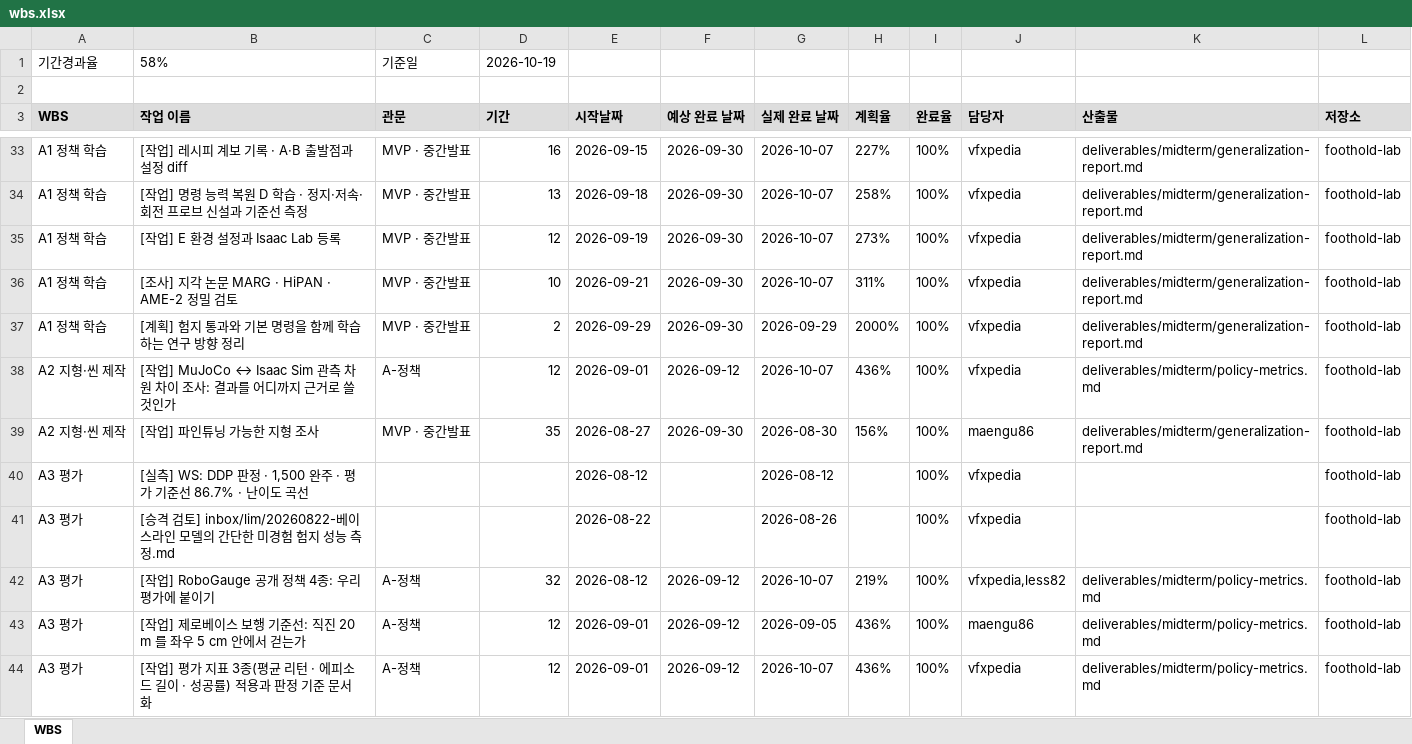
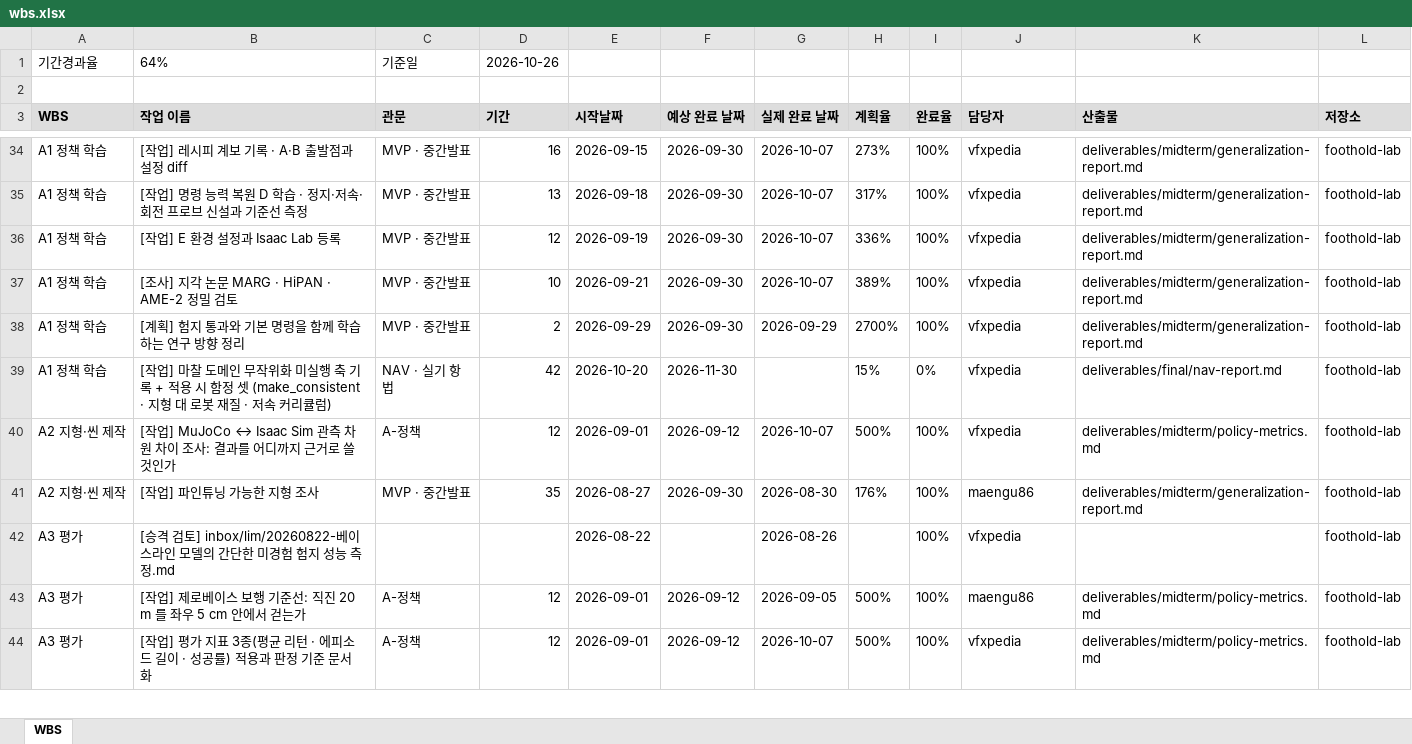
Before and after one commit to foothold-project/foothold-lab, an Excel workbook: deliverables/plan/wbs.xlsx, sheet WBS, drawn as a sheet; only a part is shown, gaps mark what is left out; values as stored, in another font and other column widths than the file's, no borders; removed rows and columns are numbered as before the commit, all else as after; the diff covers the shown part only; the diff names each change by its address in the sheet, - before the commit and + after, or states it on an @@ line.

```diff
--- a/deliverables/plan/wbs.xlsx (sheet WBS)
+++ b/deliverables/plan/wbs.xlsx (sheet WBS)
-B1 (작업 이름): 58%
+B1 (작업 이름): 64%
-D1 (기간): 2026-10-19
+D1 (기간): 2026-10-26
-H34 (계획율): 227%
+H34 (계획율): 273%
-H35 (계획율): 258%
+H35 (계획율): 317%
-H36 (계획율): 273%
+H36 (계획율): 336%
-H37 (계획율): 311%
+H37 (계획율): 389%
-H38 (계획율): 2000%
+H38 (계획율): 2700%
+row 39: A1 정책 학습 | [작업] 마찰 도메인 무작위화 미실행 축 기록 + 적용 시 함정 셋 (make_consistent · 지형 대 로봇 재질 · 저속 커리큘럼) | NAV · 실기 항법 | 42 | 2026-10-20 | 2026-11-30 |  | 15% | 0% | vfxpedia | deliverables/final/nav-report.md | foothold-lab
-H40 (계획율): 436%
+H40 (계획율): 500%
-H41 (계획율): 156%
+H41 (계획율): 176%
-row 40: A3 평가 | [실측] WS: DDP 판정 · 1,500 완주 · 평가 기준선 86.7% · 난이도 곡선 |  |  | 2026-08-12 |  | 2026-08-12 |  | 100% | vfxpedia |  | foothold-lab
-row 42: A3 평가 | [작업] RoboGauge 공개 정책 4종: 우리 평가에 붙이기 | A-정책 | 32 | 2026-08-12 | 2026-09-12 | 2026-10-07 | 219% | 100% | vfxpedia,less82 | deliverables/midterm/policy-metrics.md | foothold-lab
-H43:H44 (계획율): 436%
+H43:H44 (계획율): 500%
```
Also changed, not shown: 3 added rows, 2 removed rows and 182 edited cells elsewhere in this sheet.
